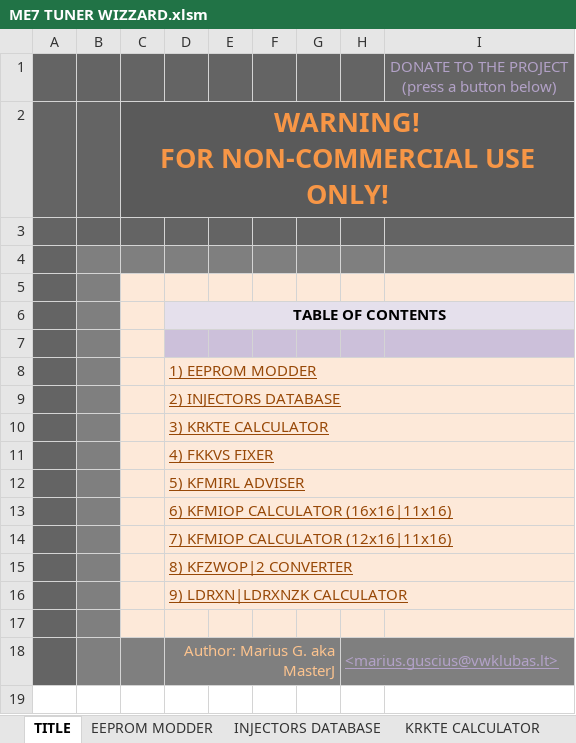
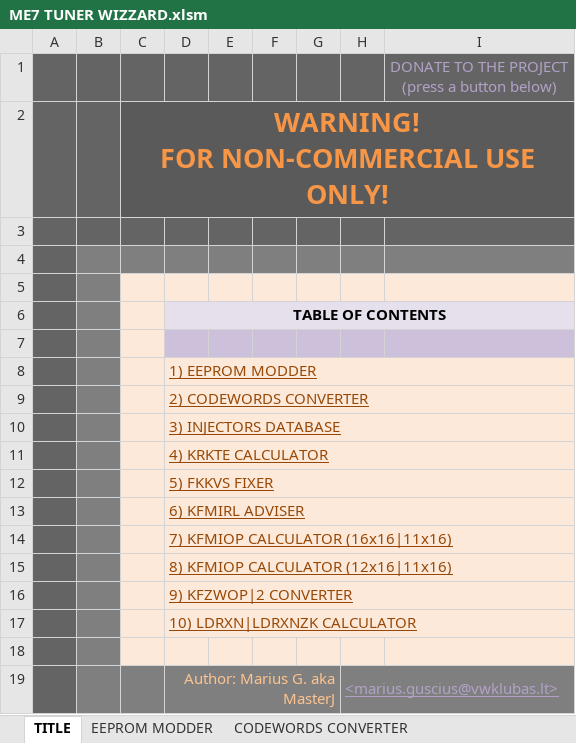
Before and after one commit to z1ck/ME7-Tuner-Wizard-2021, an Excel workbook: ME7 TUNER WIZZARD.xlsm, sheet TITLE, drawn as a sheet; values as stored, in another font and other column widths than the file's, no borders; charts and pictures not drawn; the diff names each change by its address in the sheet, - before the commit and + after, or states it on an @@ line.

Commit message:
NEW: CODEWORDS CONVERTER v1.0
Brand new sheet for easy convertion of codewords to set bits

```diff
--- a/ME7 TUNER WIZZARD.xlsm (sheet TITLE)
+++ b/ME7 TUNER WIZZARD.xlsm (sheet TITLE)
+sheet tab: CODEWORDS CONVERTER
-D9: 2) INJECTORS DATABASE
+D9: 2) CODEWORDS CONVERTER
-D10: 3) KRKTE CALCULATOR
+D10: 3) INJECTORS DATABASE
-D11: 4) FKKVS FIXER
+D11: 4) KRKTE CALCULATOR
-D12: 5) KFMIRL ADVISER
+D12: 5) FKKVS FIXER
-D13: 6) KFMIOP CALCULATOR (16x16|11x16)
+D13: 6) KFMIRL ADVISER
-D14: 7) KFMIOP CALCULATOR (12x16|11x16)
+D14: 7) KFMIOP CALCULATOR (16x16|11x16)
-D15: 8) KFZWOP|2 CONVERTER
+D15: 8) KFMIOP CALCULATOR (12x16|11x16)
-D16: 9) LDRXN|LDRXNZK CALCULATOR
+D16: 9) KFZWOP|2 CONVERTER
+row 17:  |  |  | 10) LDRXN|LDRXNZK CALCULATOR
```
Also changed, not shown: sheet FKKVS FIXER, charts or pictures.
